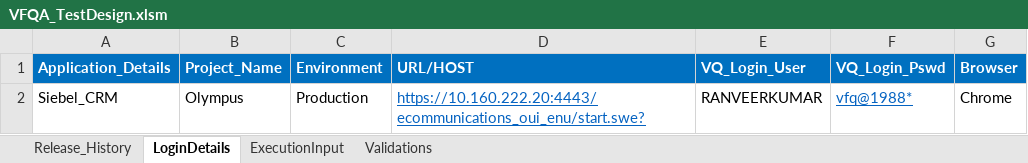
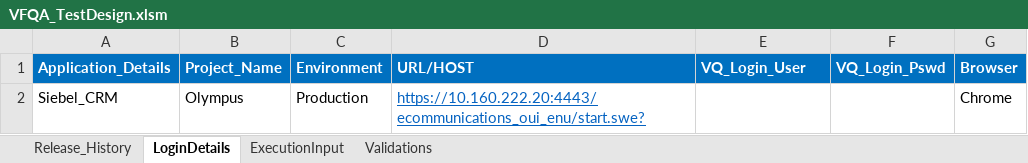
Before and after one commit to VFQA/VFQA_Business, an Excel workbook: Directory/VFQA_TestDesign.xlsm, sheet LoginDetails, drawn as a sheet; values as stored, in another font and other column widths than the file's, no borders; the diff names each change by its address in the sheet, - before the commit and + after, or states it on an @@ line.

```diff
--- a/Directory/VFQA_TestDesign.xlsm (sheet LoginDetails)
+++ b/Directory/VFQA_TestDesign.xlsm (sheet LoginDetails)
-E2 (VQ_Login_User): RANVEERKUMAR
+E2 (VQ_Login_User): (empty)
-F2 (VQ_Login_Pswd): vfq@1988*
+F2 (VQ_Login_Pswd): (empty)
```
Also changed, not shown: sheet ExecutionInput, sheet Validations, 3 other files.
